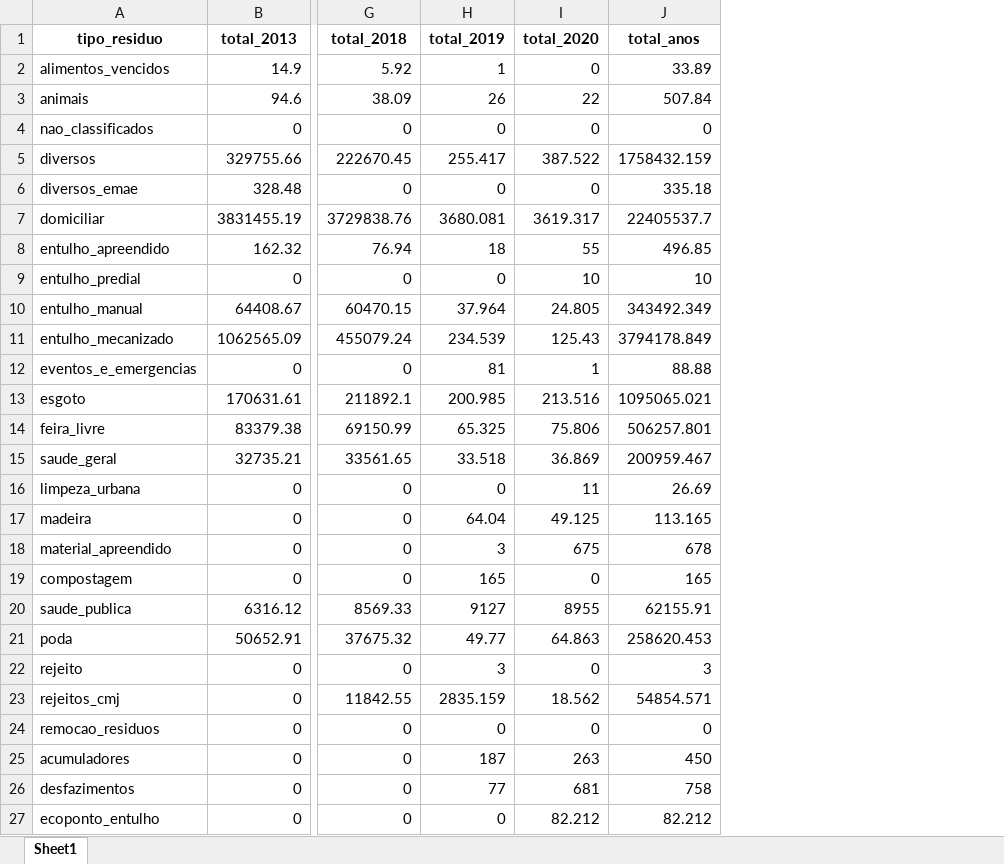
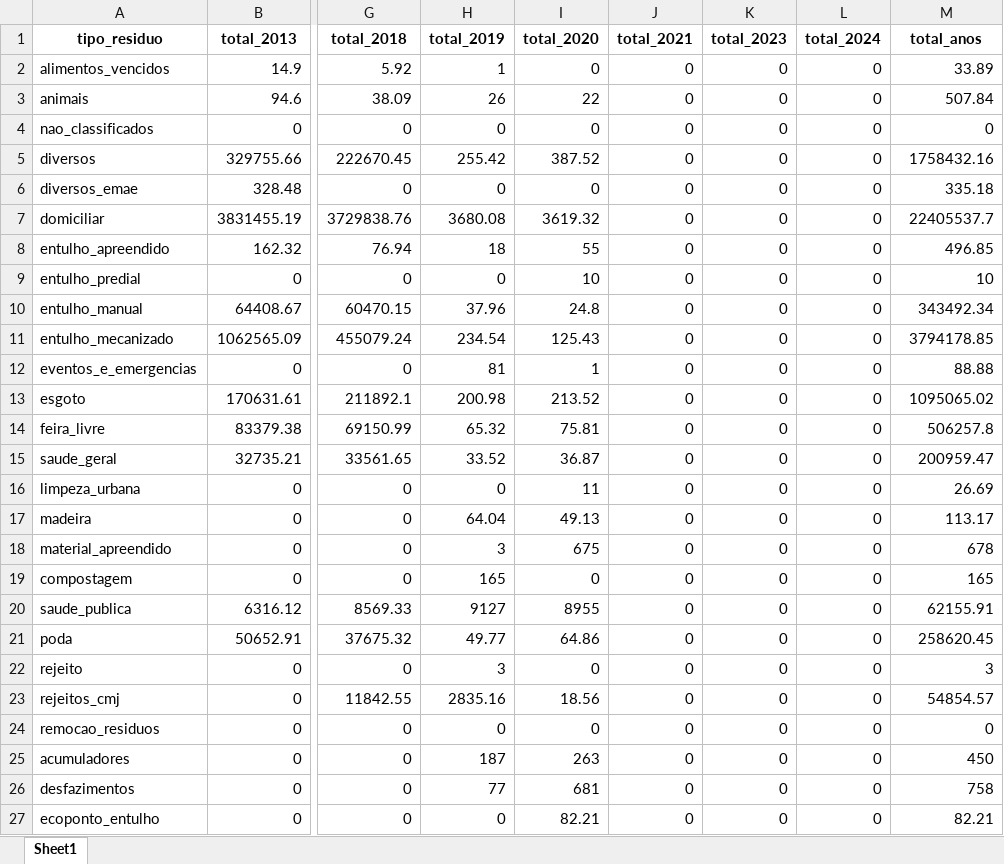
Before and after one commit to joaopbg06/extensaoUniversitaria, an Excel workbook: tipo_residuos_total.xlsx, sheet Sheet1, drawn as a sheet; only a part is shown, gaps mark what is left out; values as stored, in another font and other column widths than the file's, no borders; addresses are those after the commit; the diff covers the shown part only; the diff names each change by its address in the sheet, - before the commit and + after, or states it on an @@ line.

Commit message:
coisinha amais em excel

```diff
--- a/tipo_residuos_total.xlsx (sheet Sheet1)
+++ b/tipo_residuos_total.xlsx (sheet Sheet1)
+column J (total_2021), rows 2-27: all 0
+column K (total_2023), rows 2-27: all 0
+column L (total_2024), rows 2-27: all 0
-H5 (total_2019): 255.417
+H5 (total_2019): 255.42
-I5 (total_2020): 387.522
+I5 (total_2020): 387.52
-M5 (total_anos): 1758432.159
+M5 (total_anos): 1758432.16
-H7 (total_2019): 3680.081
+H7 (total_2019): 3680.08
-I7 (total_2020): 3619.317
+I7 (total_2020): 3619.32
-H10 (total_2019): 37.964
+H10 (total_2019): 37.96
-I10 (total_2020): 24.805
+I10 (total_2020): 24.8
-M10 (total_anos): 343492.349
+M10 (total_anos): 343492.34
-H11 (total_2019): 234.539
+H11 (total_2019): 234.54
-M11 (total_anos): 3794178.849
+M11 (total_anos): 3794178.85
-H13 (total_2019): 200.985
+H13 (total_2019): 200.98
-I13 (total_2020): 213.516
+I13 (total_2020): 213.52
-M13 (total_anos): 1095065.021
+M13 (total_anos): 1095065.02
-H14 (total_2019): 65.325
+H14 (total_2019): 65.32
-I14 (total_2020): 75.806
+I14 (total_2020): 75.81
-M14 (total_anos): 506257.801
+M14 (total_anos): 506257.8
-H15 (total_2019): 33.518
+H15 (total_2019): 33.52
-I15 (total_2020): 36.869
+I15 (total_2020): 36.87
-M15 (total_anos): 200959.467
+M15 (total_anos): 200959.47
-I17 (total_2020): 49.125
+I17 (total_2020): 49.13
-M17 (total_anos): 113.165
+M17 (total_anos): 113.17
-I21 (total_2020): 64.863
+I21 (total_2020): 64.86
-M21 (total_anos): 258620.453
+M21 (total_anos): 258620.45
-H23 (total_2019): 2835.159
+H23 (total_2019): 2835.16
-I23 (total_2020): 18.562
+I23 (total_2020): 18.56
-M23 (total_anos): 54854.571
+M23 (total_anos): 54854.57
-I27 (total_2020): 82.212
+I27 (total_2020): 82.21
-M27 (total_anos): 82.212
+M27 (total_anos): 82.21
```
Also changed, not shown: 1 added row, 1 removed row and 21 edited cells elsewhere in this sheet, formulas that keep their value, BaseLimpo/2019_coleta_tipos_residuos.xlsx, BaseLimpo/2020_coleta_tipos_residuos.xlsx, 5 other files.
